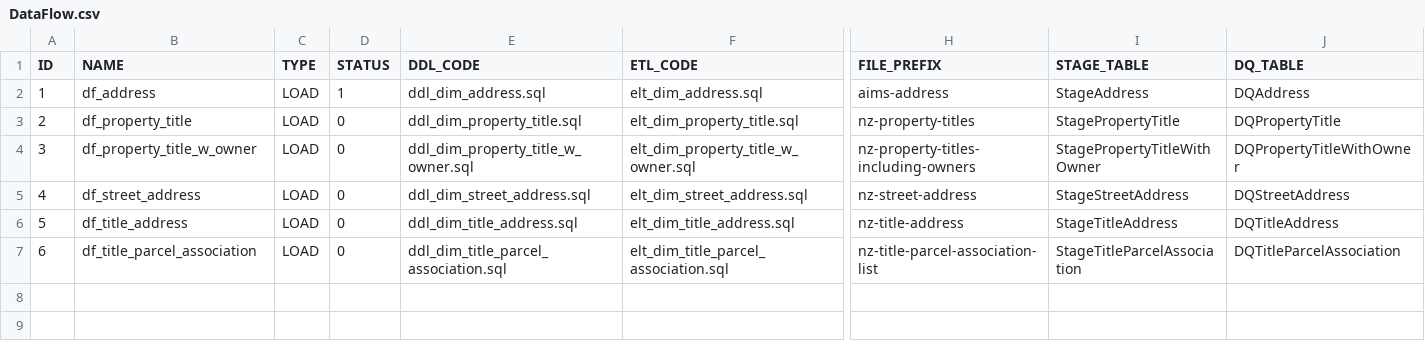
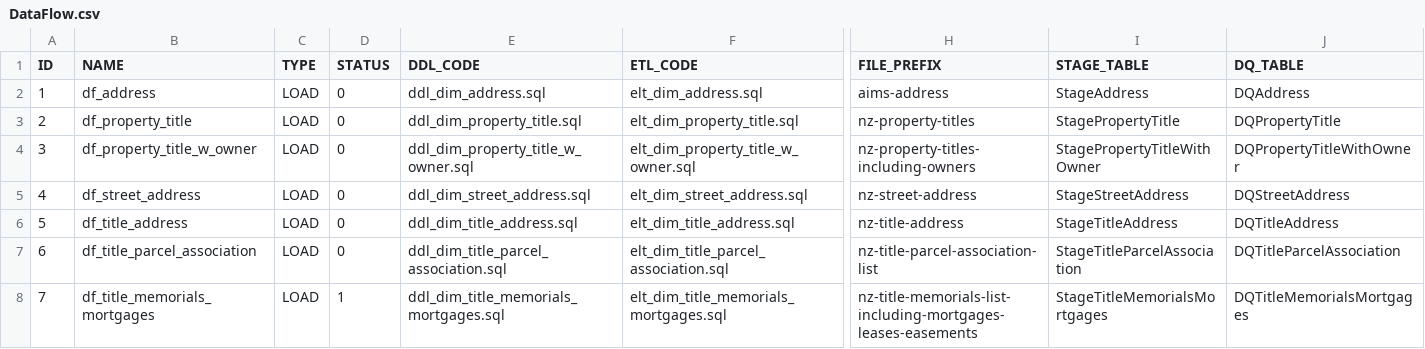
Before and after one commit to Yhanli/DataEngine, a CSV file: Dictionary/DataFlow.csv, drawn as a sheet; only a part is shown, gaps mark what is left out; rows hold the shown columns only; the diff names each change by its address in the sheet, - before the commit and + after, or states it on an @@ line.

Commit message:
addede mortgage table

```diff
--- a/Dictionary/DataFlow.csv
+++ b/Dictionary/DataFlow.csv
-D2 (STATUS): 1
+D2 (STATUS): 0
+row 8: 7 | df_title_memorials_mortgages | LOAD | 1 | ddl_dim_title_memorials_mortgages.sql | elt_dim_title_memorials_mortgages.sql | nz-title-memorials-list-including-mortgages-leases-easements | StageTitleMemorialsMortgages | DQTitleMemorialsMortgages
```
Also changed, not shown: 20 other files.
